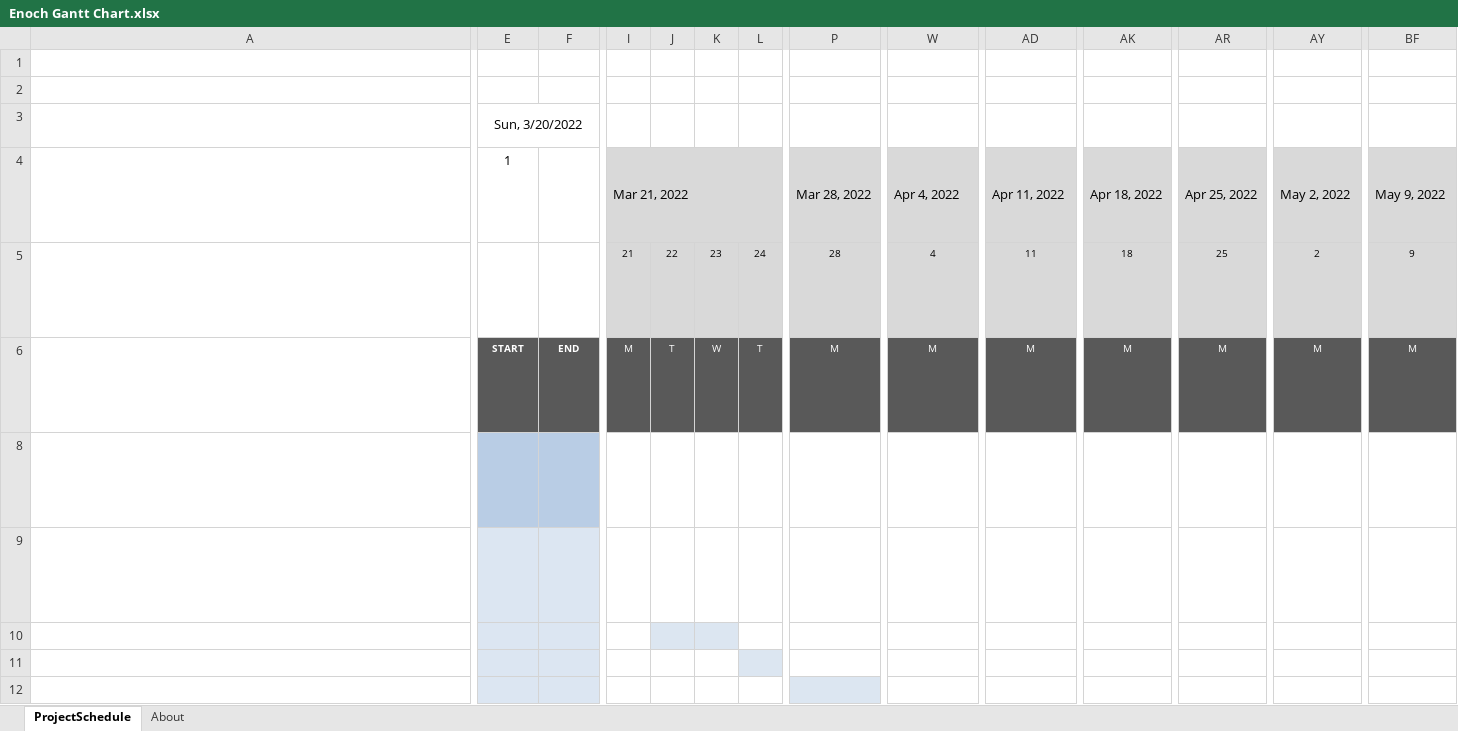
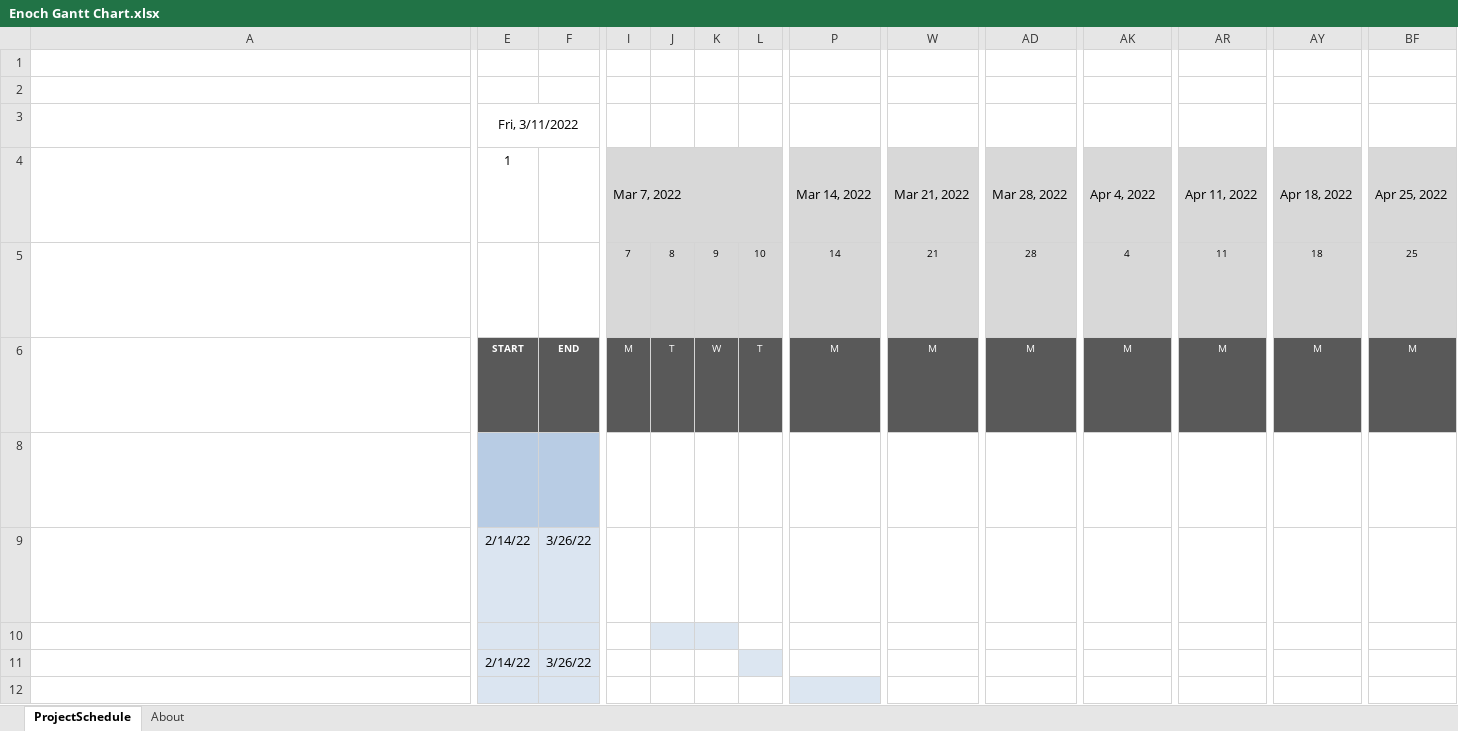
Before and after one commit to comp195/senior-project-spring-2022-enoch, an Excel workbook: Enoch Gantt Chart.xlsx, sheet ProjectSchedule, drawn as a sheet; only a part is shown, gaps mark what is left out; long unchanged cells end in …; values as stored, in another font and other column widths than the file's, no borders; charts and pictures and conditional formats not drawn; removed rows and columns are numbered as before the commit, all else as after; rows hold the shown columns only; ↵ is a line break in a cell; the diff covers the shown part only; the diff names each change by its address in the sheet, - before the commit and + after, or states it on an @@ line.

Commit message:
Snapshot #3
* Updated Excel Sheet
* Updated Physical Design
* Uploaded Trasmitter Code
* Uploaded Receiver Code

```diff
--- a/Enoch Gantt Chart.xlsx (sheet ProjectSchedule)
+++ b/Enoch Gantt Chart.xlsx (sheet ProjectSchedule)
-E3: Sun, 3/20/2022
+E3: Fri, 3/11/2022
-I4: Mar 21, 2022
+I4: Mar 7, 2022
-J4:L4 fill: #D9D9D9
+J4:L4 fill: none
-P4: Mar 28, 2022
+P4: Mar 14, 2022
-W4: Apr 4, 2022
+W4: Mar 21, 2022
-AD4: Apr 11, 2022
+AD4: Mar 28, 2022
-AK4: Apr 18, 2022
+AK4: Apr 4, 2022
-AR4: Apr 25, 2022
+AR4: Apr 11, 2022
-AY4: May 2, 2022
+AY4: Apr 18, 2022
-BF4: May 9, 2022
+BF4: Apr 25, 2022
-row 5: Cells I5 through BL5 contain the day number for the week represented in the cell block above each date cell and are auto calculated. ↵ You should not modify these cells. ↵ Today's date is outlined in Red (hex #AD3815) from today's date in row 5 through the entire date column to the end of the project schedule. |  |  | 21 | 22 | 23 | 24 | 28 | 4 | 11 | 18 | 25 | 2 | 9
+row 5: Cells I5 through BL5 contain the day number for the week represented in the cell block above each date cell and are auto calculated. ↵ You should not modify these cells. ↵ Today's date is outlined in Red (hex #AD3815) from today's date in row 5 through the entire date column to the end of the project schedule. |  |  | 7 | 8 | 9 | 10 | 14 | 21 | 28 | 4 | 11 | 18 | 25
-E9: (empty)
+E9: 2/14/22
-F9: (empty)
+F9: 3/26/22
-row 11: (empty)
+row 11:  | 2/14/22 | 3/26/22
```
Also changed, not shown: 2 added rows, 2 removed rows, 5 edited cells and cell formats elsewhere in this sheet, sheet About, charts or pictures, 23 other files.
